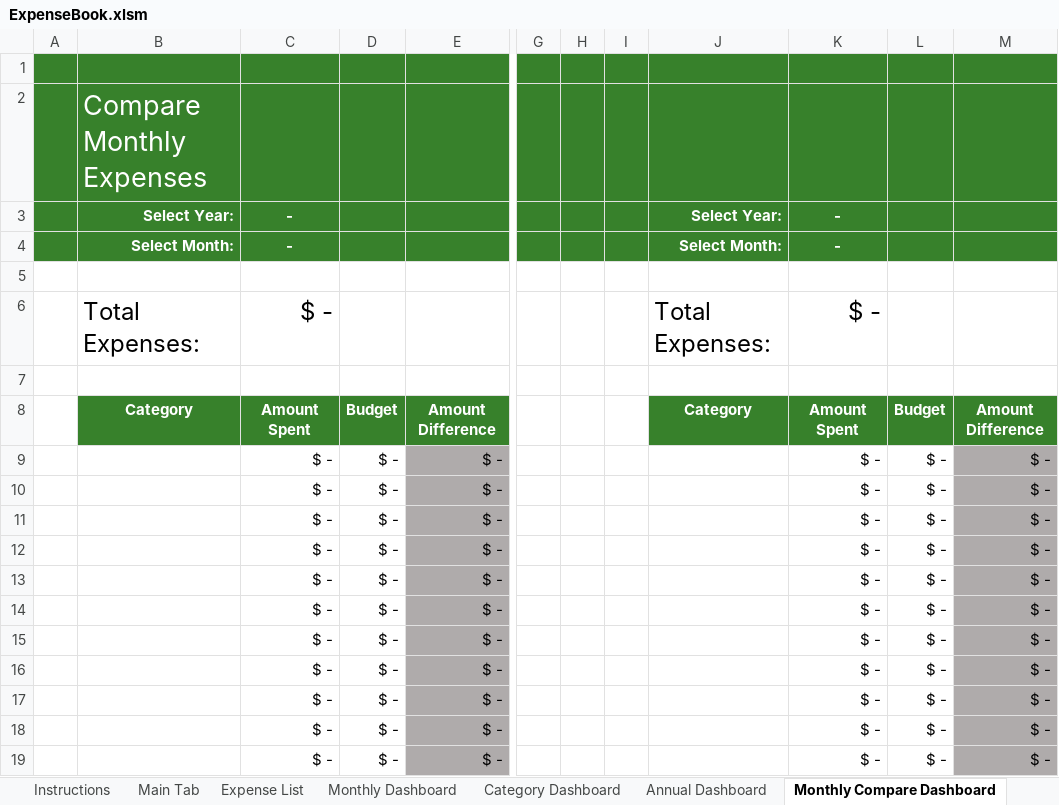
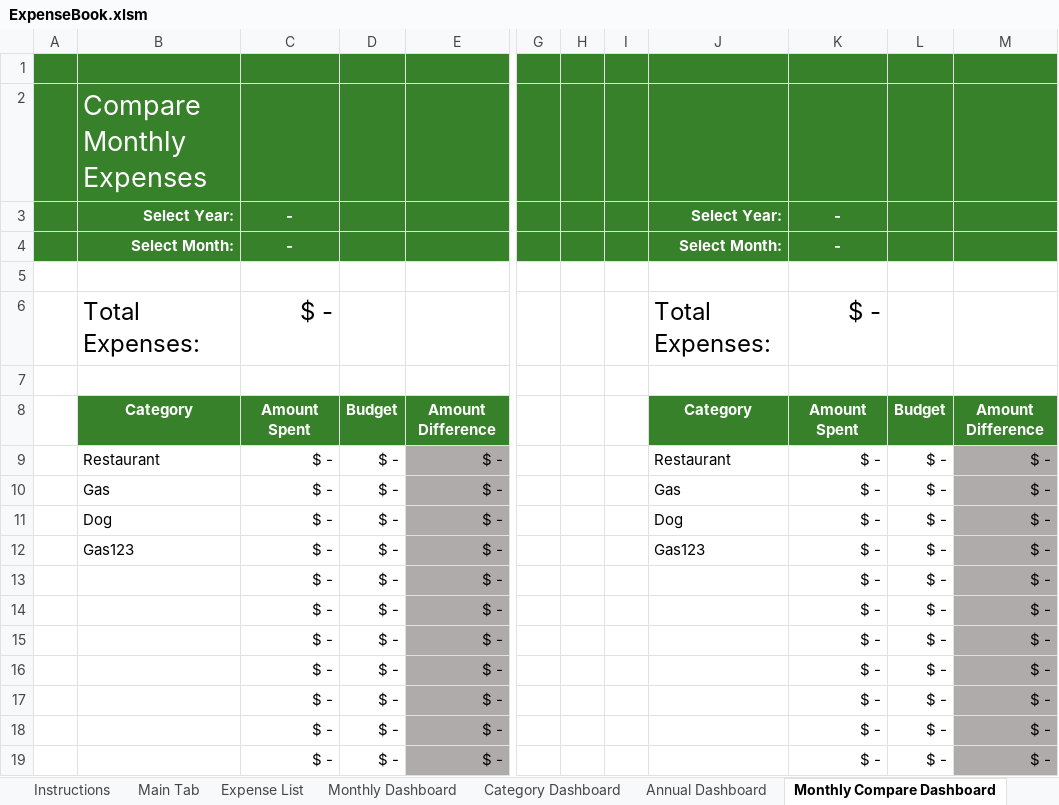
Before and after one commit to jpetersheim/expense-book, an Excel workbook: ExpenseBook.xlsm, sheet Monthly Compare Dashboard, drawn as a sheet; only a part is shown, gaps mark what is left out; values as stored, in another font and other column widths than the file's, no borders; charts and pictures and conditional formats not drawn; the diff names each change by its address in the sheet, - before the commit and + after, or states it on an @@ line.

```diff
--- a/ExpenseBook.xlsm (sheet Monthly Compare Dashboard)
+++ b/ExpenseBook.xlsm (sheet Monthly Compare Dashboard)
-B9: (empty)
+B9: Restaurant
-J9: (empty)
+J9: Restaurant
-B10: (empty)
+B10: Gas
-J10: (empty)
+J10: Gas
-B11: (empty)
+B11: Dog
-J11: (empty)
+J11: Dog
-B12: (empty)
+B12: Gas123
-J12: (empty)
+J12: Gas123
```
Also changed, not shown: sheet Monthly Dashboard, sheet Expense List, sheet Category Dashboard, sheet Main Tab, sheet Annual Dashboard, hidden cells, charts or pictures, 16 other files.
